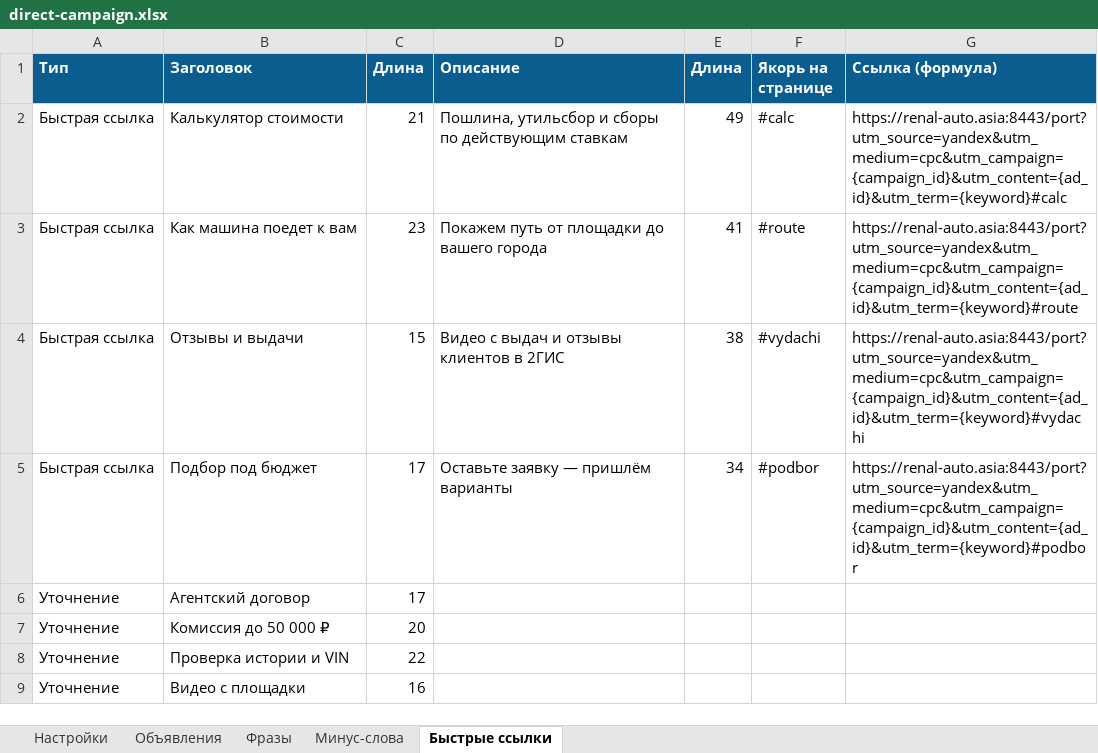
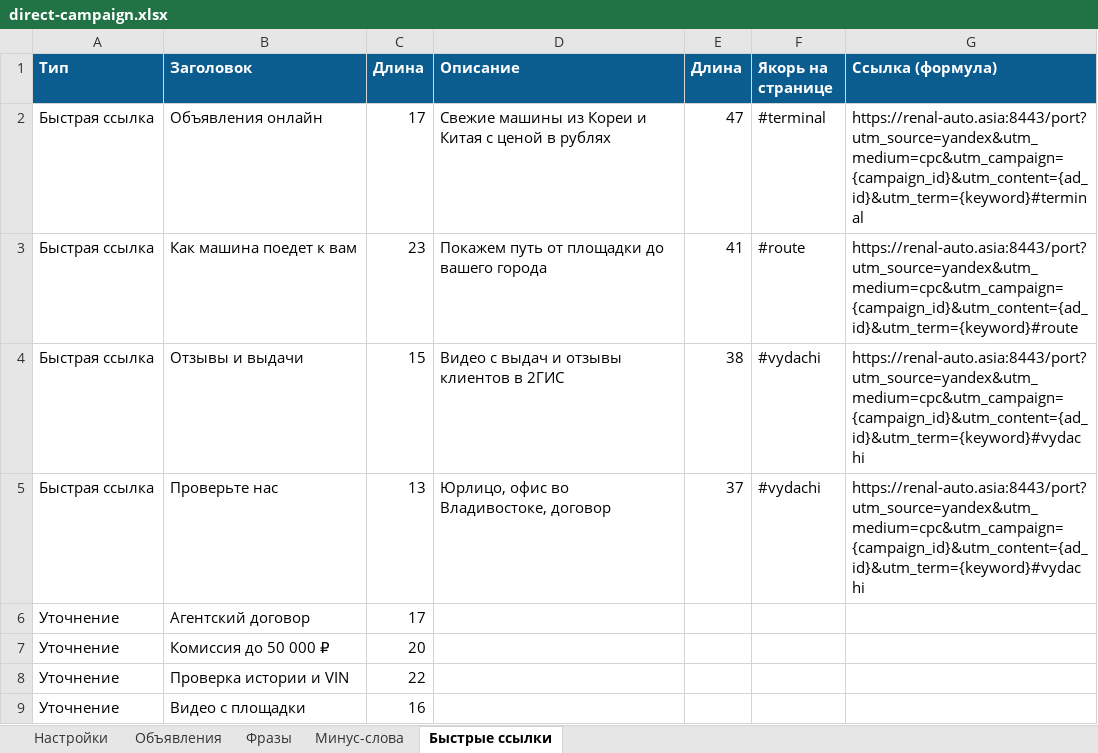
Before and after one commit to dkolysh-blip/RenalAuto, an Excel workbook: docs/direct-campaign.xlsx, sheet Быстрые ссылки, drawn as a sheet; values as stored, in another font and other column widths than the file's, no borders; conditional formats not drawn; removed rows and columns are numbered as before the commit, all else as after; the diff names each change by its address in the sheet, - before the commit and + after, or states it on an @@ line.

```diff
--- a/docs/direct-campaign.xlsx (sheet Быстрые ссылки)
+++ b/docs/direct-campaign.xlsx (sheet Быстрые ссылки)
-row 2: Быстрая ссылка | Калькулятор стоимости | 21 | Пошлина, утильсбор и сборы по действующим ставкам | 49 | #calc | https://renal-auto.asia:8443/port?utm_source=yandex&utm_medium=cpc&utm_campaign={campaign_id}&utm_content={ad_id}&utm_term={keyword}#calc
+row 2: Быстрая ссылка | Объявления онлайн | 17 | Свежие машины из Кореи и Китая с ценой в рублях | 47 | #terminal | https://renal-auto.asia:8443/port?utm_source=yandex&utm_medium=cpc&utm_campaign={campaign_id}&utm_content={ad_id}&utm_term={keyword}#terminal
-row 5: Быстрая ссылка | Подбор под бюджет | 17 | Оставьте заявку — пришлём варианты | 34 | #podbor | https://renal-auto.asia:8443/port?utm_source=yandex&utm_medium=cpc&utm_campaign={campaign_id}&utm_content={ad_id}&utm_term={keyword}#podbor
+row 5: Быстрая ссылка | Проверьте нас | 13 | Юрлицо, офис во Владивостоке, договор | 37 | #vydachi | https://renal-auto.asia:8443/port?utm_source=yandex&utm_medium=cpc&utm_campaign={campaign_id}&utm_content={ad_id}&utm_term={keyword}#vydachi
```
Also changed, not shown: sheet Объявления, 3 other files.
